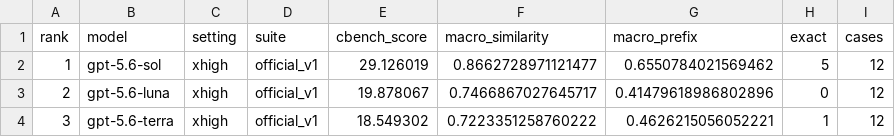
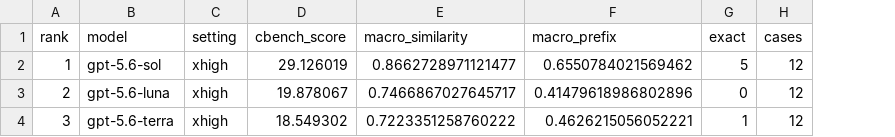
Before and after one commit to GoBenchmark/C-Bench, a CSV file: docs/assets/cbench-official-leaderboard.csv, drawn as a sheet; the diff names each change by its address in the sheet, - before the commit and + after, or states it on an @@ line.

```diff
--- a/docs/assets/cbench-official-leaderboard.csv
+++ b/docs/assets/cbench-official-leaderboard.csv
-column D (suite), rows 2-4: all official_v1
```
Also changed, not shown: 12 other files.
